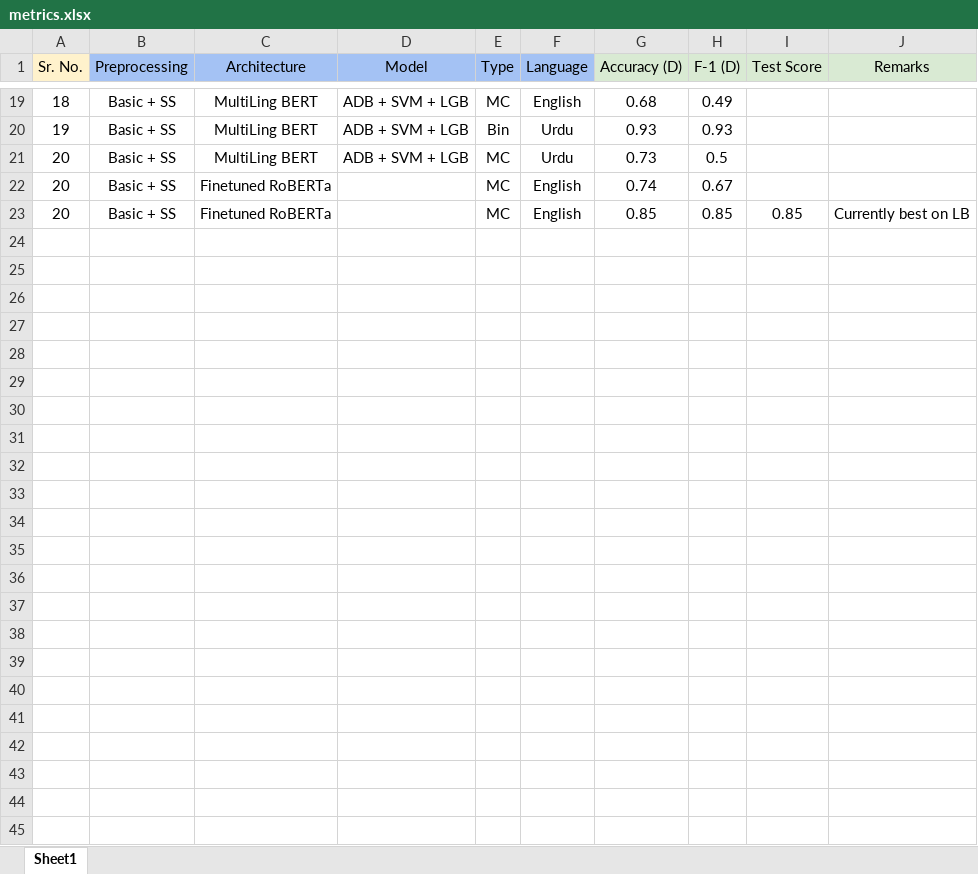
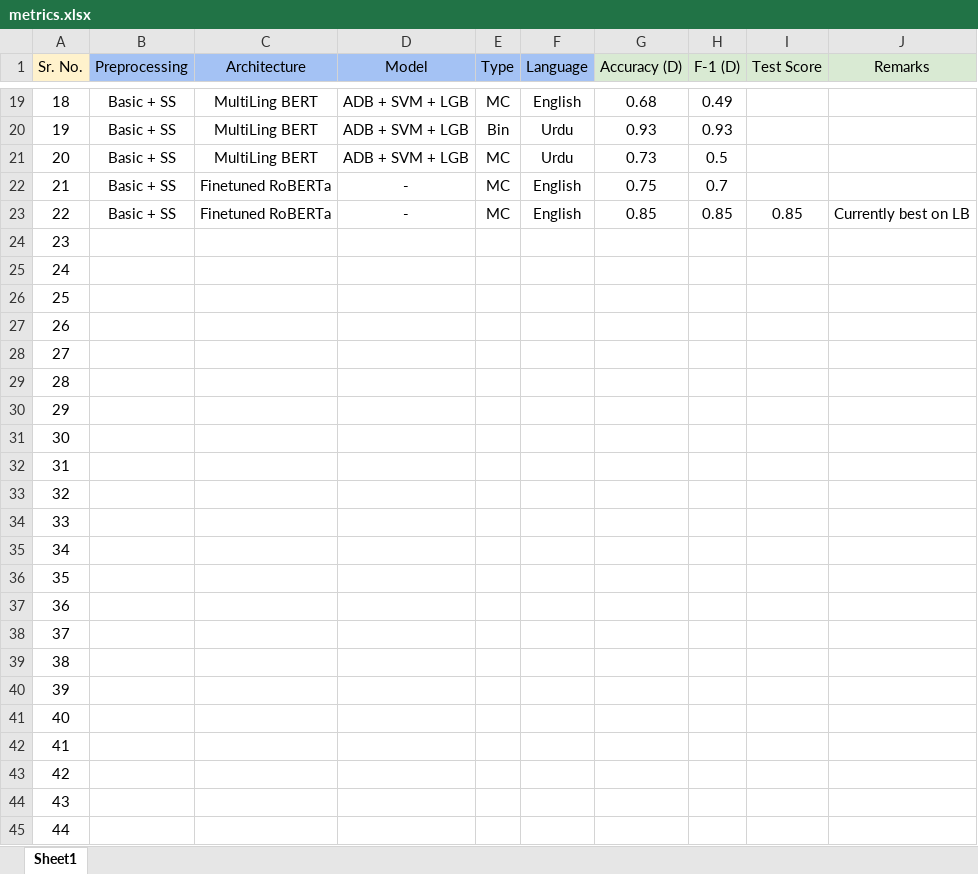
Before and after one commit to ahmedembeddedxx/GHaLIB, an Excel workbook: results/metrics.xlsx, sheet Sheet1, drawn as a sheet; only a part is shown, gaps mark what is left out; values as stored, in another font and other column widths than the file's, no borders; the diff names each change by its address in the sheet, - before the commit and + after, or states it on an @@ line.

Commit message:
update metrics

```diff
--- a/results/metrics.xlsx (sheet Sheet1)
+++ b/results/metrics.xlsx (sheet Sheet1)
-A22 (Sr. No.): 20
+A22 (Sr. No.): 21
-D22:D23 (Model): (empty)
+D22:D23 (Model): -
-G22 (Accuracy (D)): 0.74
+G22 (Accuracy (D)): 0.75
-H22 (F-1 (D)): 0.67
+H22 (F-1 (D)): 0.7
-A23 (Sr. No.): 20
+A23 (Sr. No.): 22
+row 24: 23
+row 25: 24
+row 26: 25
+row 27: 26
+row 28: 27
+row 29: 28
+row 30: 29
+row 31: 30
+row 32: 31
+row 33: 32
+row 34: 33
+row 35: 34
+row 36: 35
+row 37: 36
+row 38: 37
+row 39: 38
+row 40: 39
+row 41: 40
+row 42: 41
+row 43: 42
+row 44: 43
+row 45: 44
```
Also changed, not shown: 1 other file.
